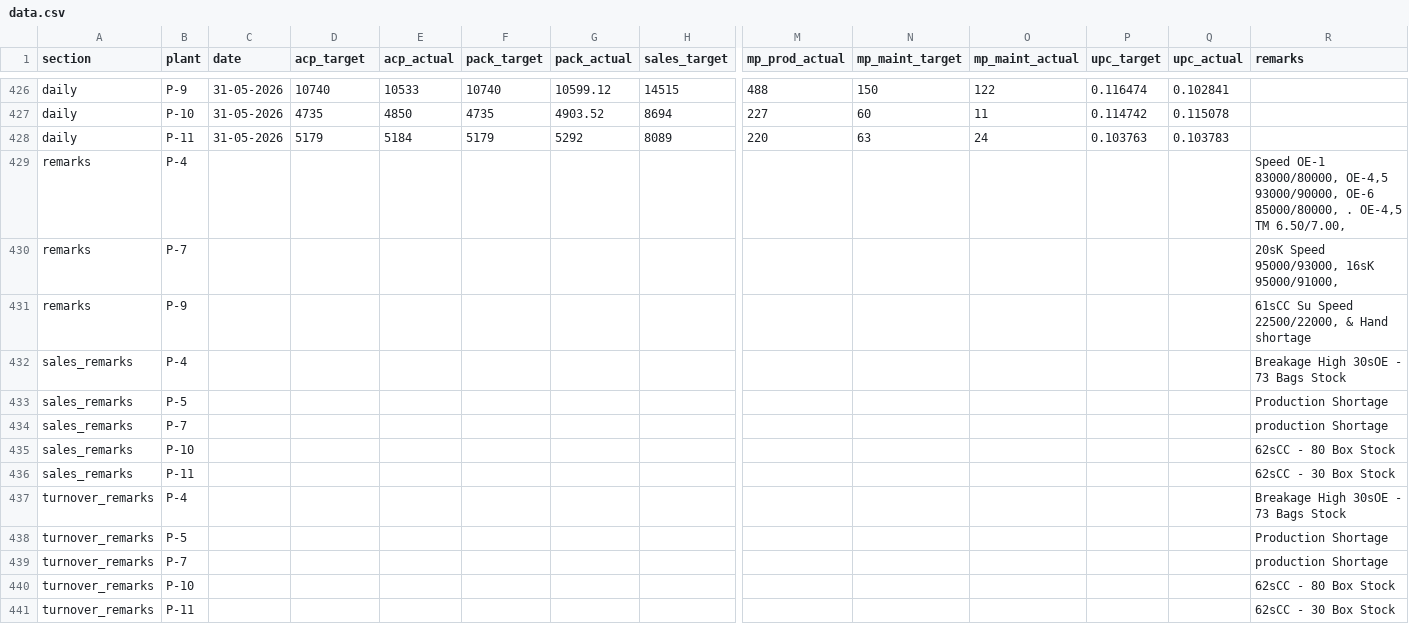
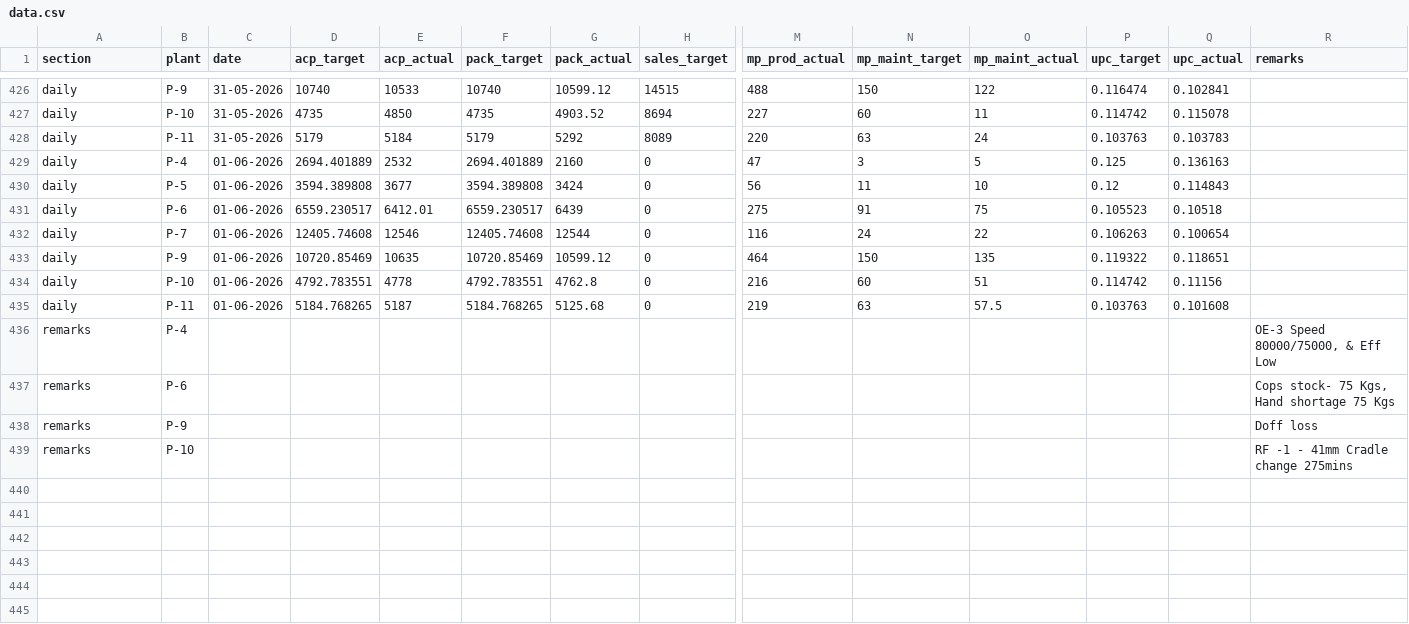
Before and after one commit to ipcamsgrmills/sgm-dashboard, a CSV file: data.csv, drawn as a sheet; only a part is shown, gaps mark what is left out; removed rows and columns are numbered as before the commit, all else as after; rows hold the shown columns only; the diff names each change by its address in the sheet, - before the commit and + after, or states it on an @@ line.

Commit message:
Add files via upload

```diff
--- a/data.csv
+++ b/data.csv
+row 429: daily | P-4 | 01-06-2026 | 2694.401889 | 2532 | 2694.401889 | 2160 | 0 | 47 | 3 | 5 | 0.125 | 0.136163
+row 430: daily | P-5 | 01-06-2026 | 3594.389808 | 3677 | 3594.389808 | 3424 | 0 | 56 | 11 | 10 | 0.12 | 0.114843
+row 431: daily | P-6 | 01-06-2026 | 6559.230517 | 6412.01 | 6559.230517 | 6439 | 0 | 275 | 91 | 75 | 0.105523 | 0.10518
+row 432: daily | P-7 | 01-06-2026 | 12405.74608 | 12546 | 12405.74608 | 12544 | 0 | 116 | 24 | 22 | 0.106263 | 0.100654
+row 433: daily | P-9 | 01-06-2026 | 10720.85469 | 10635 | 10720.85469 | 10599.12 | 0 | 464 | 150 | 135 | 0.119322 | 0.118651
+row 434: daily | P-10 | 01-06-2026 | 4792.783551 | 4778 | 4792.783551 | 4762.8 | 0 | 216 | 60 | 51 | 0.114742 | 0.11156
+row 435: daily | P-11 | 01-06-2026 | 5184.768265 | 5187 | 5184.768265 | 5125.68 | 0 | 219 | 63 | 57.5 | 0.103763 | 0.101608
-R436 (remarks): Speed OE-1 83000/80000, OE-4,5 93000/90000, OE-6 85000/80000, . OE-4,5 TM 6.50/7.00,
+R436 (remarks): OE-3 Speed 80000/75000, & Eff Low
-B437 (plant): P-7
+B437 (plant): P-6
-R437 (remarks): 20sK Speed 95000/93000, 16sK 95000/91000,
+R437 (remarks): Cops stock- 75 Kgs, Hand shortage 75 Kgs
-R438 (remarks): 61sCC Su Speed 22500/22000, & Hand shortage
+R438 (remarks): Doff loss
-row 432: sales_remarks | P-4 |  |  |  |  |  |  |  |  |  |  |  | Breakage High 30sOE - 73 Bags Stock
-row 433: sales_remarks | P-5 |  |  |  |  |  |  |  |  |  |  |  | Production Shortage
-row 434: sales_remarks | P-7 |  |  |  |  |  |  |  |  |  |  |  | production Shortage
-row 435: sales_remarks | P-10 |  |  |  |  |  |  |  |  |  |  |  | 62sCC - 80 Box Stock
-row 436: sales_remarks | P-11 |  |  |  |  |  |  |  |  |  |  |  | 62sCC - 30 Box Stock
-row 437: turnover_remarks | P-4 |  |  |  |  |  |  |  |  |  |  |  | Breakage High 30sOE - 73 Bags Stock
-row 438: turnover_remarks | P-5 |  |  |  |  |  |  |  |  |  |  |  | Production Shortage
-row 439: turnover_remarks | P-7 |  |  |  |  |  |  |  |  |  |  |  | production Shortage
-row 440: turnover_remarks | P-10 |  |  |  |  |  |  |  |  |  |  |  | 62sCC - 80 Box Stock
-row 441: turnover_remarks | P-11 |  |  |  |  |  |  |  |  |  |  |  | 62sCC - 30 Box Stock
+row 439: remarks | P-10 |  |  |  |  |  |  |  |  |  |  |  | RF -1 - 41mm Cradle change 275mins
```
